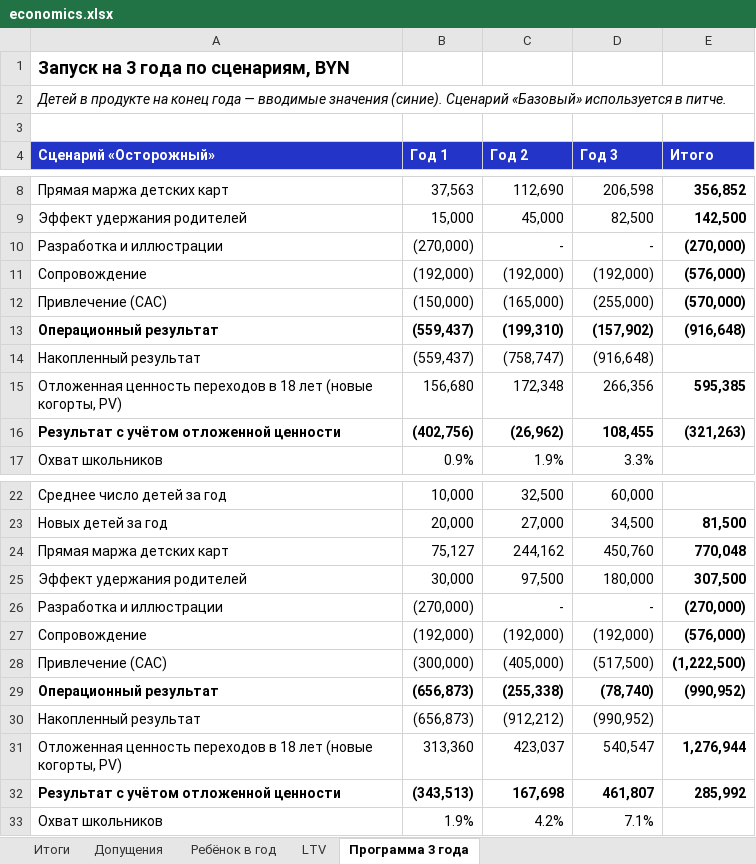
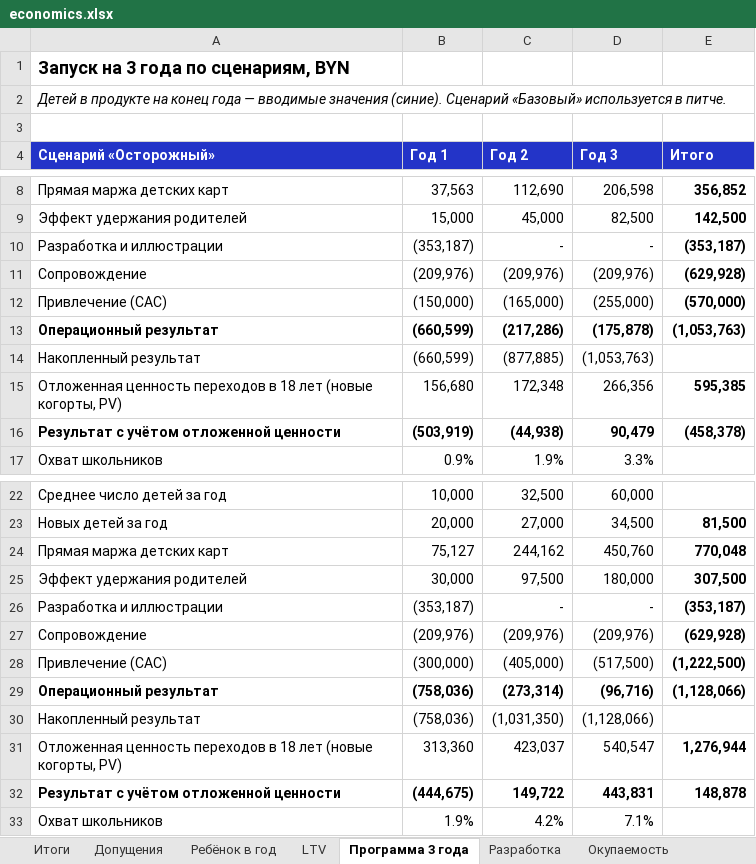
Before and after one commit to Egor451pro/MTB_banking-, an Excel workbook: docs/economics.xlsx, sheet Программа 3 года, drawn as a sheet; only a part is shown, gaps mark what is left out; values as stored, in another font and other column widths than the file's, no borders; removed rows and columns are numbered as before the commit, all else as after; the diff covers the shown part only; the diff names each change by its address in the sheet, - before the commit and + after, or states it on an @@ line.

```diff
--- a/docs/economics.xlsx (sheet Программа 3 года)
+++ b/docs/economics.xlsx (sheet Программа 3 года)
+sheet tab: Разработка
+sheet tab: Окупаемость
-B10 (Год 1): (270,000)
+B10 (Год 1): (353,187)
-E10 (Итого): (270,000)
+E10 (Итого): (353,187)
-row 11: Сопровождение | (192,000) | (192,000) | (192,000) | (576,000)
+row 11: Сопровождение | (209,976) | (209,976) | (209,976) | (629,928)
-row 13: Операционный результат | (559,437) | (199,310) | (157,902) | (916,648)
-row 14: Накопленный результат | (559,437) | (758,747) | (916,648)
+row 13: Операционный результат | (660,599) | (217,286) | (175,878) | (1,053,763)
+row 14: Накопленный результат | (660,599) | (877,885) | (1,053,763)
-row 16: Результат с учётом отложенной ценности | (402,756) | (26,962) | 108,455 | (321,263)
+row 16: Результат с учётом отложенной ценности | (503,919) | (44,938) | 90,479 | (458,378)
-B26 (Год 1): (270,000)
+B26 (Год 1): (353,187)
-E26 (Итого): (270,000)
+E26 (Итого): (353,187)
-row 27: Сопровождение | (192,000) | (192,000) | (192,000) | (576,000)
+row 27: Сопровождение | (209,976) | (209,976) | (209,976) | (629,928)
-row 29: Операционный результат | (656,873) | (255,338) | (78,740) | (990,952)
-row 30: Накопленный результат | (656,873) | (912,212) | (990,952)
+row 29: Операционный результат | (758,036) | (273,314) | (96,716) | (1,128,066)
+row 30: Накопленный результат | (758,036) | (1,031,350) | (1,128,066)
-row 32: Результат с учётом отложенной ценности | (343,513) | 167,698 | 461,807 | 285,992
+row 32: Результат с учётом отложенной ценности | (444,675) | 149,722 | 443,831 | 148,878
```
Also changed, not shown: 4 added rows, 4 removed rows and 2 edited cells elsewhere in this sheet, sheet Итоги, sheet Допущения.
